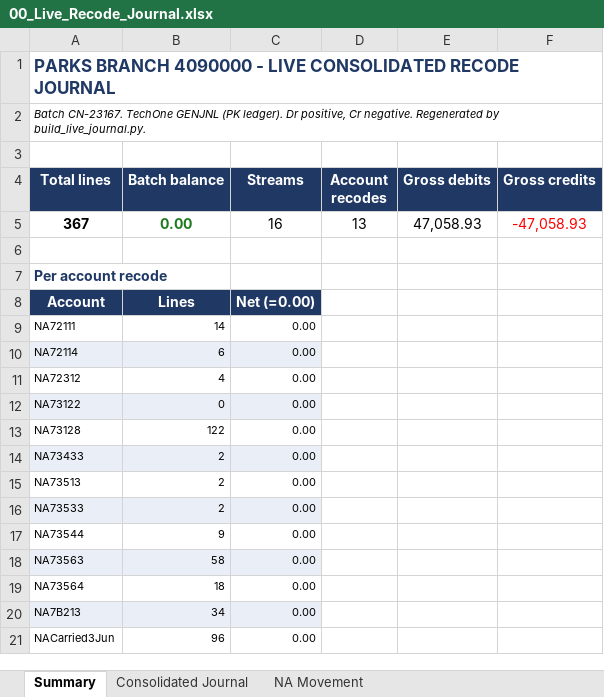
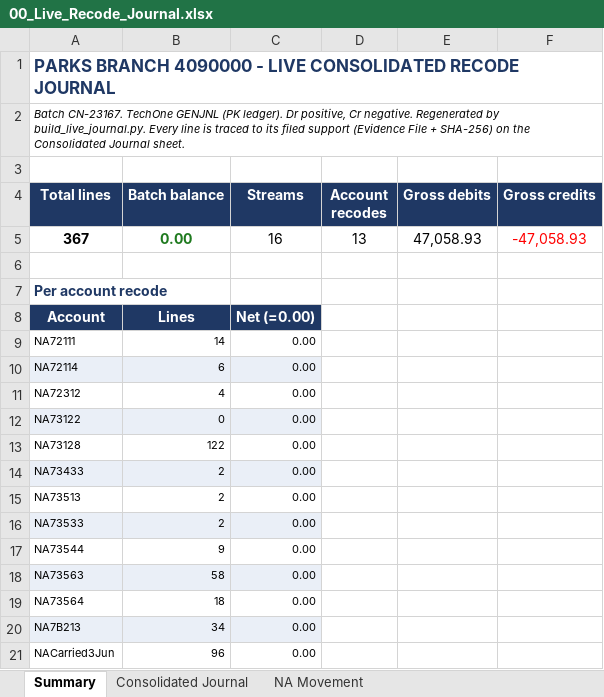
Before and after one commit to TurtleSpiza/Natural-Account, an Excel workbook: 00_Live_Recode_Journal.xlsx, sheet Summary, drawn as a sheet; values as stored, in another font and other column widths than the file's, no borders; the diff names each change by its address in the sheet, - before the commit and + after, or states it on an @@ line.

```diff
--- a/00_Live_Recode_Journal.xlsx (sheet Summary)
+++ b/00_Live_Recode_Journal.xlsx (sheet Summary)
-A2 (Total lines): …by build_live_journal.py.
+A2 (Total lines): …by build_live_journal.py. Every line is traced to its filed support (Evidence File + SHA-256) on the Consolidated Journal sheet.
```
Also changed, not shown: sheet Consolidated Journal, 2 other files.
